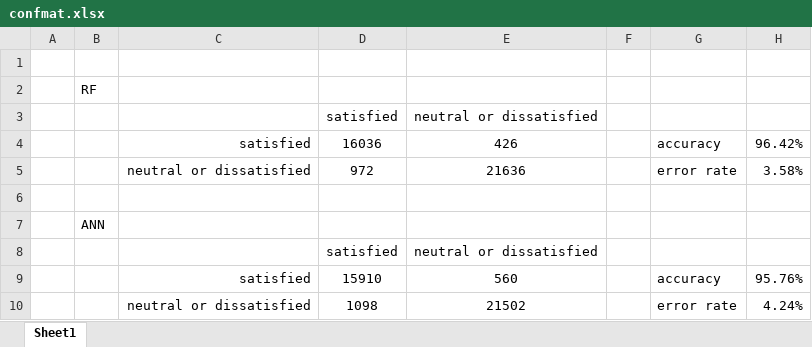
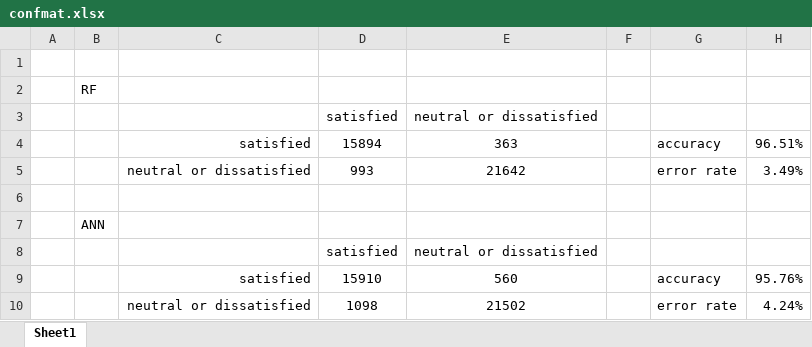
Before and after one commit to jka99/MSDS, an Excel workbook: DS740/Final Project/confmat.xlsx, sheet Sheet1, drawn as a sheet; values as stored, in another font and other column widths than the file's, no borders; removed rows and columns are numbered as before the commit, all else as after; the diff names each change by its address in the sheet, - before the commit and + after, or states it on an @@ line.

Commit message:
final project updates

```diff
--- a/DS740/Final Project/confmat.xlsx (sheet Sheet1)
+++ b/DS740/Final Project/confmat.xlsx (sheet Sheet1)
-row 4:  |  | satisfied | 16036 | 426 |  | accuracy | 96.42%
-row 5:  |  | neutral or dissatisfied | 972 | 21636 |  | error rate | 3.58%
+row 4:  |  | satisfied | 15894 | 363 |  | accuracy | 96.51%
+row 5:  |  | neutral or dissatisfied | 993 | 21642 |  | error rate | 3.49%
```
Also changed, not shown: 5 other files.
